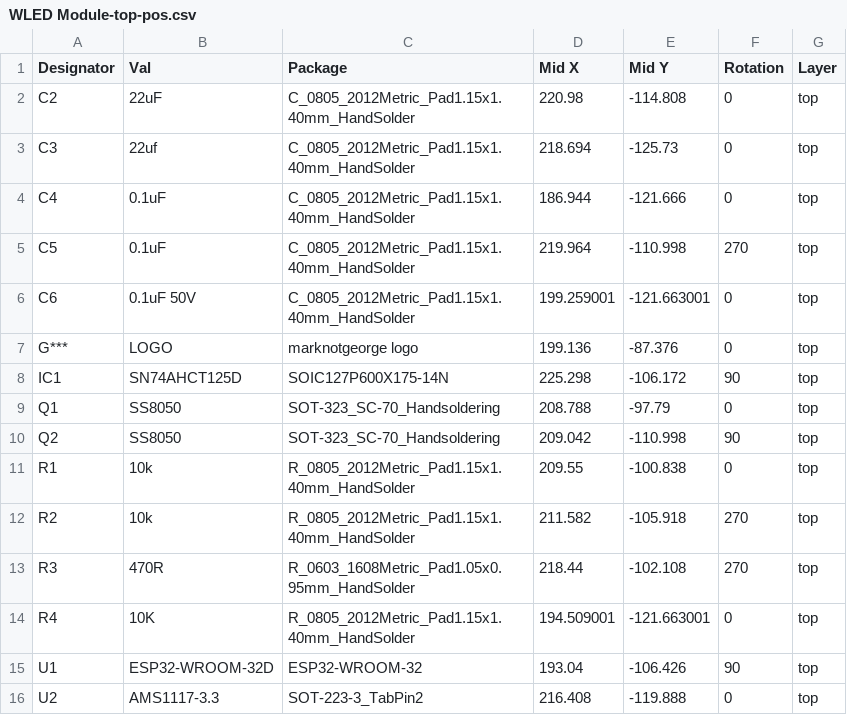
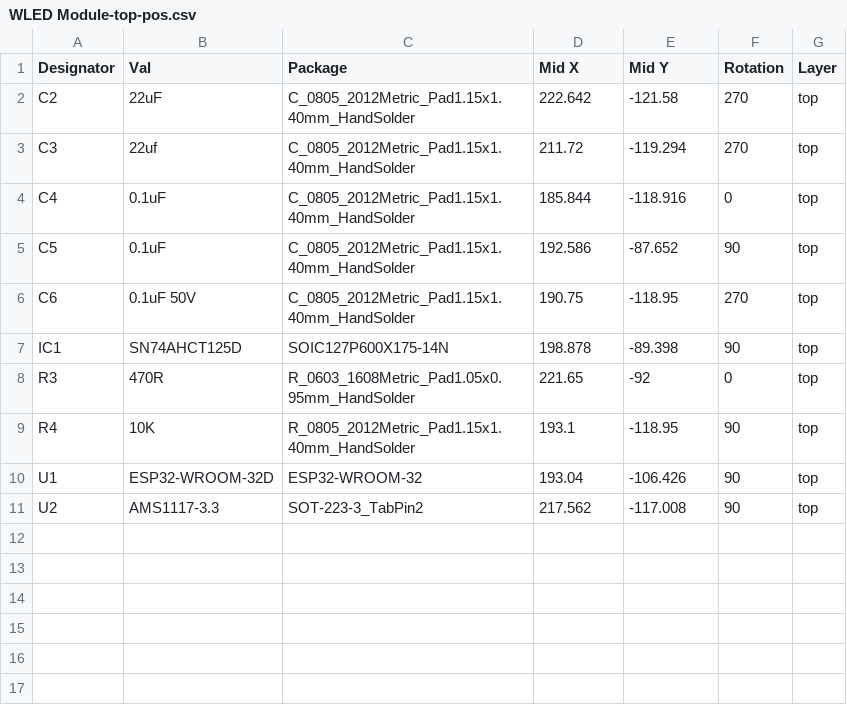
Before and after one commit to marknotgeorge/WLED-Module, a CSV file: Fabrication/WLED Module-top-pos.csv, drawn as a sheet.

```diff
--- a/Fabrication/WLED Module-top-pos.csv
+++ b/Fabrication/WLED Module-top-pos.csv
@@ -1,16 +1,11 @@
 Designator,Val,Package,Mid X,Mid Y,Rotation,Layer
-C2,22uF,C_0805_2012Metric_Pad1.15x1.40mm_HandSolder,220.98,-114.808,0,top
-C3,22uf,C_0805_2012Metric_Pad1.15x1.40mm_HandSolder,218.694,-125.73,0,top
-C4,0.1uF,C_0805_2012Metric_Pad1.15x1.40mm_HandSolder,186.944,-121.666,0,top
-C5,0.1uF,C_0805_2012Metric_Pad1.15x1.40mm_HandSolder,219.964,-110.998,270,top
-C6,0.1uF 50V,C_0805_2012Metric_Pad1.15x1.40mm_HandSolder,199.259001,-121.663001,0,top
-G***,LOGO,marknotgeorge logo,199.136,-87.376,0,top
-IC1,SN74AHCT125D,SOIC127P600X175-14N,225.298,-106.172,90,top
-Q1,SS8050,SOT-323_SC-70_Handsoldering,208.788,-97.79,0,top
-Q2,SS8050,SOT-323_SC-70_Handsoldering,209.042,-110.998,90,top
-R1,10k,R_0805_2012Metric_Pad1.15x1.40mm_HandSolder,209.55,-100.838,0,top
-R2,10k,R_0805_2012Metric_Pad1.15x1.40mm_HandSolder,211.582,-105.918,270,top
-R3,470R,R_0603_1608Metric_Pad1.05x0.95mm_HandSolder,218.44,-102.108,270,top
-R4,10K,R_0805_2012Metric_Pad1.15x1.40mm_HandSolder,194.509001,-121.663001,0,top
+C2,22uF,C_0805_2012Metric_Pad1.15x1.40mm_HandSolder,222.642,-121.58,270,top
+C3,22uf,C_0805_2012Metric_Pad1.15x1.40mm_HandSolder,211.72,-119.294,270,top
+C4,0.1uF,C_0805_2012Metric_Pad1.15x1.40mm_HandSolder,185.844,-118.916,0,top
+C5,0.1uF,C_0805_2012Metric_Pad1.15x1.40mm_HandSolder,192.586,-87.652,90,top
+C6,0.1uF 50V,C_0805_2012Metric_Pad1.15x1.40mm_HandSolder,190.75,-118.95,270,top
+IC1,SN74AHCT125D,SOIC127P600X175-14N,198.878,-89.398,90,top
+R3,470R,R_0603_1608Metric_Pad1.05x0.95mm_HandSolder,221.65,-92,0,top
+R4,10K,R_0805_2012Metric_Pad1.15x1.40mm_HandSolder,193.1,-118.95,90,top
 U1,ESP32-WROOM-32D,ESP32-WROOM-32,193.04,-106.426,90,top
-U2,AMS1117-3.3,SOT-223-3_TabPin2,216.408,-119.888,0,top
+U2,AMS1117-3.3,SOT-223-3_TabPin2,217.562,-117.008,90,top
```
Also changed, not shown: bom.csv, 16 other files.
